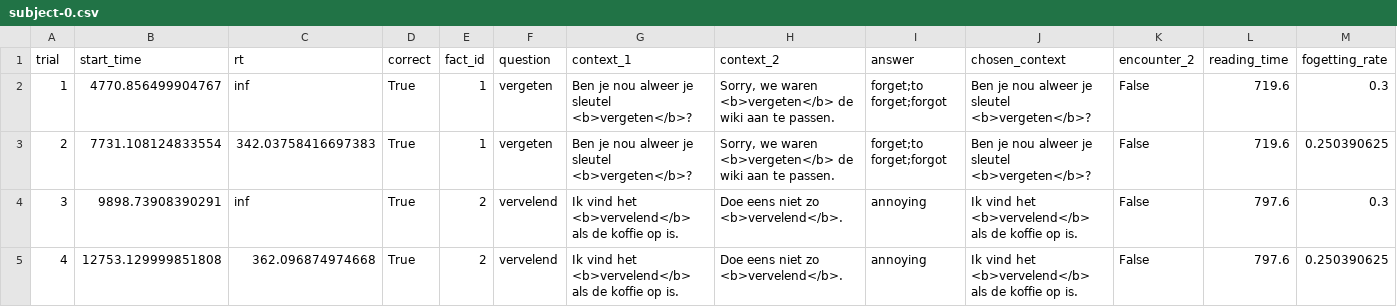
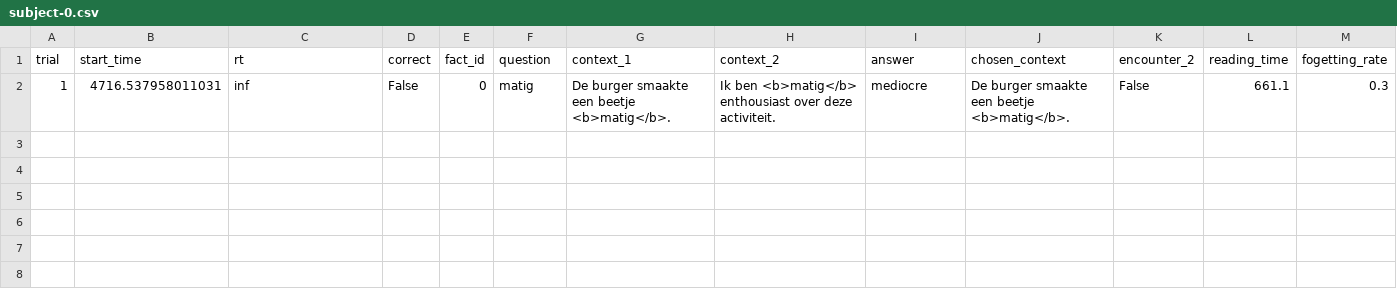
Before and after one commit to UserModels2223/group-project-team-studysmart, a CSV file: subject-0.csv, drawn as a sheet.

```diff
--- a/subject-0.csv
+++ b/subject-0.csv
@@ -1,5 +1,2 @@
 trial,start_time,rt,correct,fact_id,question,context_1,context_2,answer,chosen_context,encounter_2,reading_time,fogetting_rate
-1,4770.856499904767,inf,True,1,vergeten,Ben je nou alweer je sleutel <b>vergeten</b>?,"Sorry, we waren <b>vergeten</b> de wiki aan te passen.",forget;to forget;forgot,Ben je nou alweer je sleutel <b>vergeten</b>?,False,719.6,0.3
-2,7731.108124833554,342.03758416697383,True,1,vergeten,Ben je nou alweer je sleutel <b>vergeten</b>?,"Sorry, we waren <b>vergeten</b> de wiki aan te passen.",forget;to forget;forgot,Ben je nou alweer je sleutel <b>vergeten</b>?,False,719.6,0.250390625
-3,9898.73908390291,inf,True,2,vervelend,Ik vind het <b>vervelend</b> als de koffie op is.,Doe eens niet zo <b>vervelend</b>.,annoying,Ik vind het <b>vervelend</b> als de koffie op is.,False,797.6,0.3
-4,12753.129999851808,362.096874974668,True,2,vervelend,Ik vind het <b>vervelend</b> als de koffie op is.,Doe eens niet zo <b>vervelend</b>.,annoying,Ik vind het <b>vervelend</b> als de koffie op is.,False,797.6,0.250390625
+1,4716.537958011031,inf,False,0,matig,De burger smaakte een beetje <b>matig</b>.,Ik ben <b>matig</b> enthousiast over deze activiteit.,mediocre,De burger smaakte een beetje <b>matig</b>.,False,661.1,0.3
```
Also changed, not shown: vocabulary_marked.csv, 3 other files.
